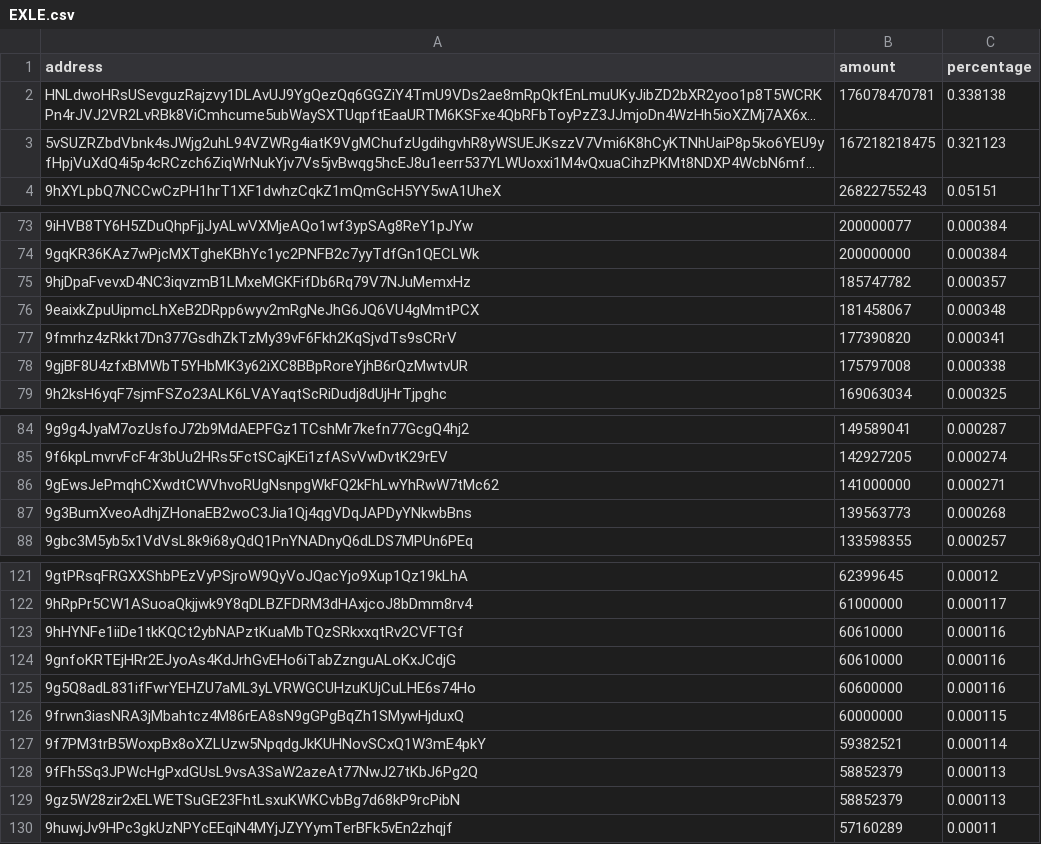
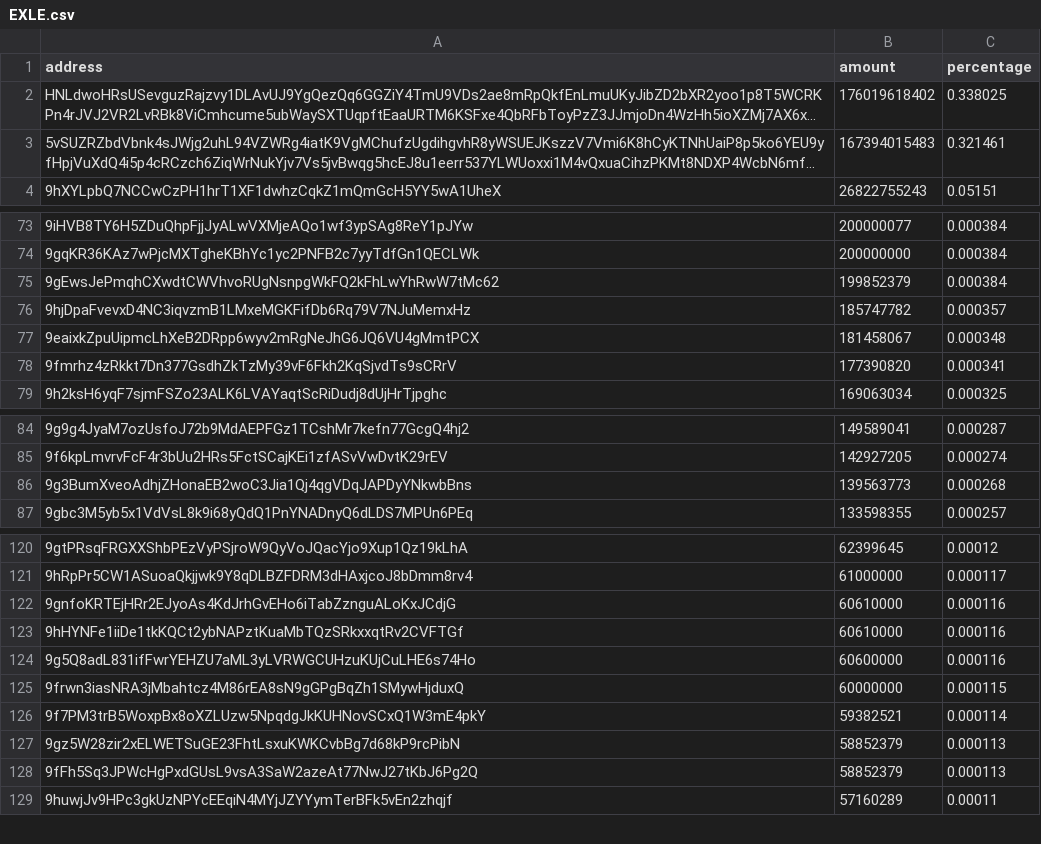
Before and after one commit to babygrenade/ergo-tokenautics, a CSV file: data/EXLE.csv, drawn as a sheet; only a part is shown, gaps mark what is left out; long unchanged cells end in …; removed rows and columns are numbered as before the commit, all else as after; the diff covers the shown part only; the diff names each change by its address in the sheet, - before the commit and + after, or states it on an @@ line.

```diff
--- a/data/EXLE.csv
+++ b/data/EXLE.csv
-B2 (amount): 176078470781
+B2 (amount): 176019618402
-C2 (percentage): 0.338138
+C2 (percentage): 0.338025
-B3 (amount): 167218218475
+B3 (amount): 167394015483
-C3 (percentage): 0.321123
+C3 (percentage): 0.321461
+row 75: 9gEwsJePmqhCXwdtCWVhvoRUgNsnpgWkFQ2kFhLwYhRwW7tMc62 | 199852379 | 0.000384
-row 78: 9gjBF8U4zfxBMWbT5YHbMK3y62iXC8BBpRoreYjhB6rQzMwtvUR | 175797008 | 0.000338
-row 86: 9gEwsJePmqhCXwdtCWVhvoRUgNsnpgWkFQ2kFhLwYhRwW7tMc62 | 141000000 | 0.000271
@@ row 124 moved to row 122: 9gnfoKRTEjHRr2EJyoAs4KdJrhGvEHo6iTabZzng… @@
@@ row 129 moved to row 127: 9gz5W28zir2xELWETSuGE23FhtLsxuKWKCvbBg7d… @@
```
Also changed, not shown: 6 moved rows elsewhere in this file, data/$bass.csv, data/QUACKS.csv, 15 other files.
